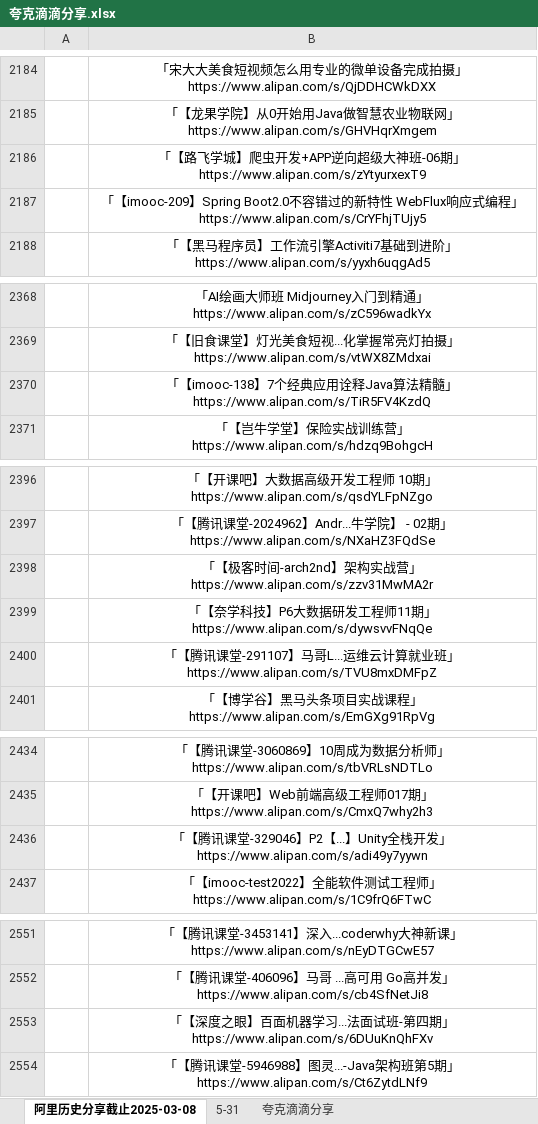
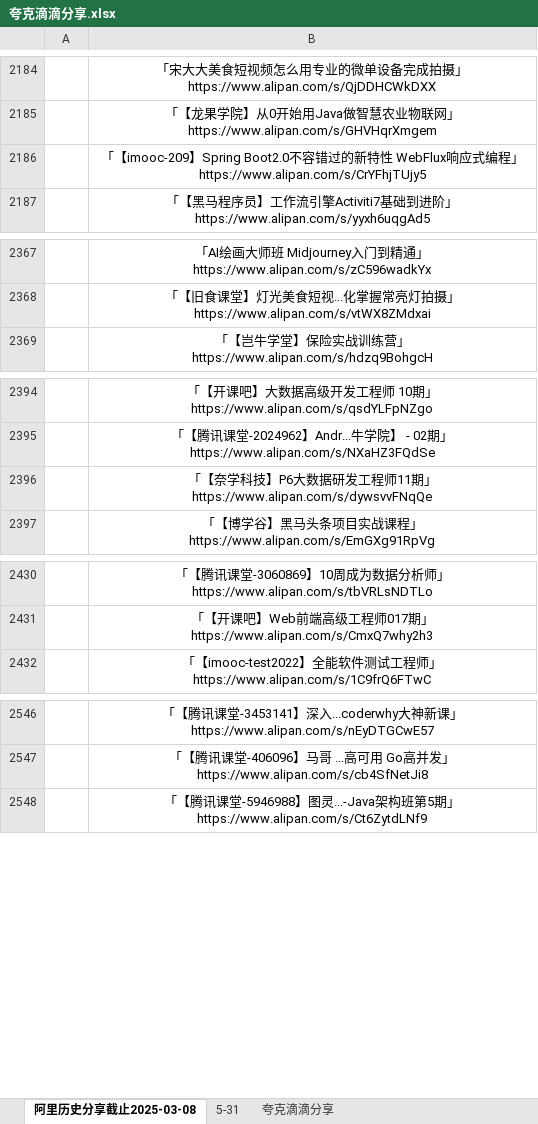
Before and after one commit to mitjavaz/memo, an Excel workbook: .ready/夸克滴滴分享.xlsx, sheet 阿里历史分享截止2025-03-08, drawn as a sheet; only a part is shown, gaps mark what is left out; values as stored, in another font and other column widths than the file's, no borders; the diff names each change by its address in the sheet, - before the commit and + after, or states it on an @@ line.

```diff
--- a/.ready/夸克滴滴分享.xlsx (sheet 阿里历史分享截止2025-03-08)
+++ b/.ready/夸克滴滴分享.xlsx (sheet 阿里历史分享截止2025-03-08)
-row 2186:  | 「【路飞学城】爬虫开发+APP逆向超级大神班-06期」https://www.alipan.com/s/zYtyurxexT9
-row 2370:  | 「【imooc-138】7个经典应用诠释Java算法精髓」https://www.alipan.com/s/TiR5FV4KzdQ
-row 2398:  | 「【极客时间-arch2nd】架构实战营」https://www.alipan.com/s/zzv31MwMA2r
-row 2400:  | 「【腾讯课堂-291107】马哥L...运维云计算就业班」https://www.alipan.com/s/TVU8mxDMFpZ
-row 2436:  | 「【腾讯课堂-329046】P2【...】Unity全栈开发」https://www.alipan.com/s/adi49y7yywn
-row 2553:  | 「【深度之眼】百面机器学习...法面试班-第四期」https://www.alipan.com/s/6DUuKnQhFXv
```
Also changed, not shown: sheet 5-31, sheet 夸克滴滴分享.
